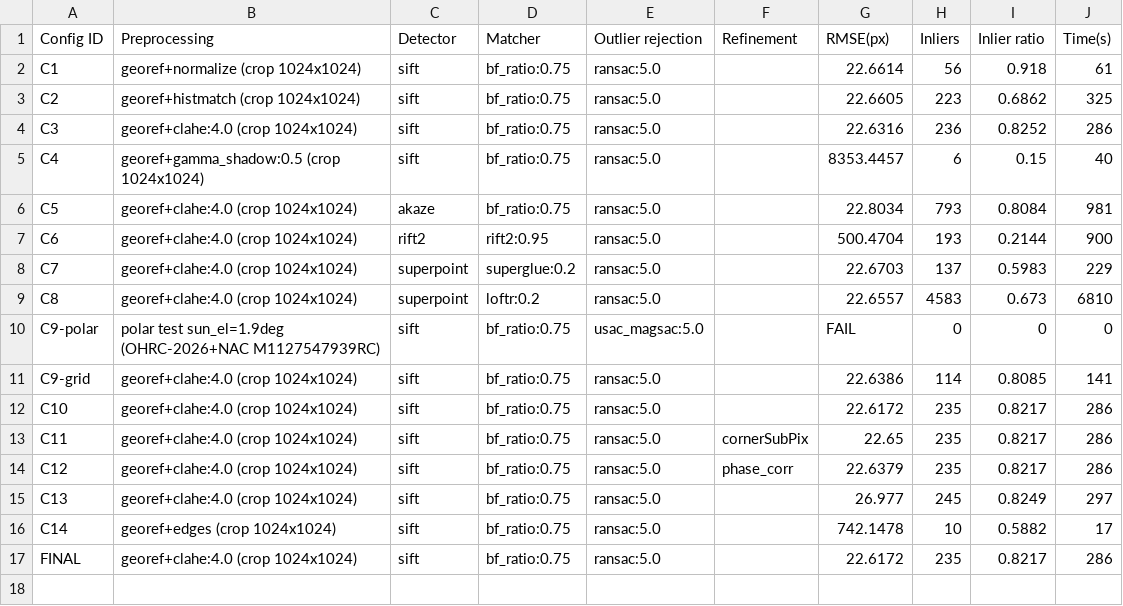
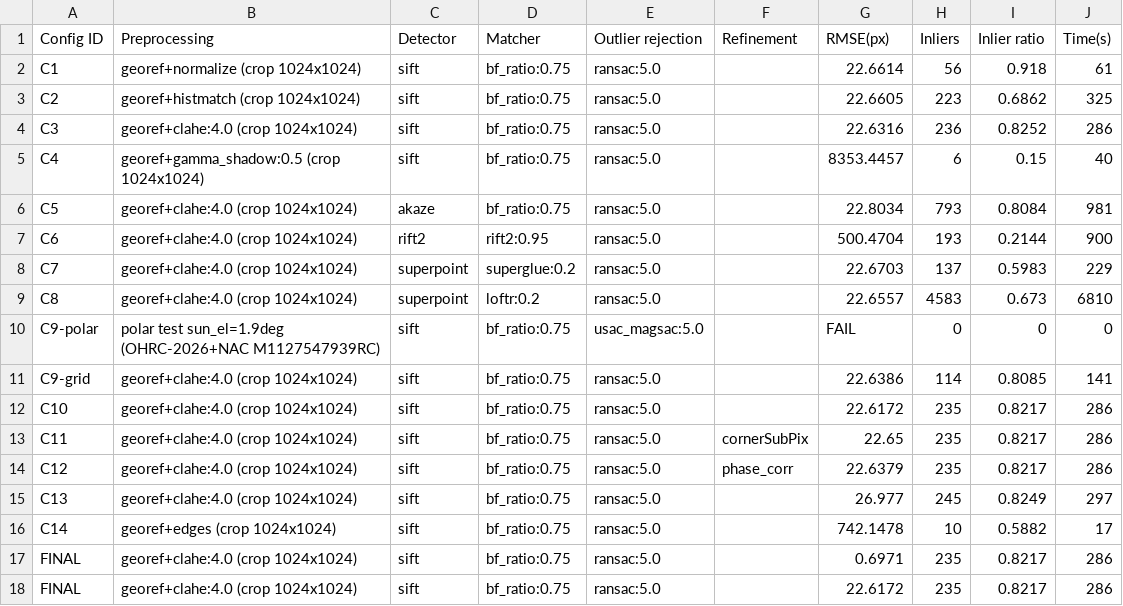
Before and after one commit to reyyishreyas/lunar-image-registration, a CSV file: results/final_ablation_table.csv, drawn as a sheet; the diff names each change by its address in the sheet, - before the commit and + after, or states it on an @@ line.

```diff
--- a/results/final_ablation_table.csv
+++ b/results/final_ablation_table.csv
+row 17: FINAL | georef+clahe:4.0 (crop 1024x1024) | sift | bf_ratio:0.75 | ransac:5.0 |  | 0.6971 | 235 | 0.8217 | 286
```
Also changed, not shown: results/logs/ablation.csv, 6 other files.
